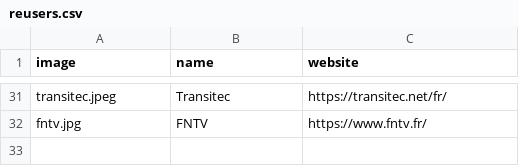
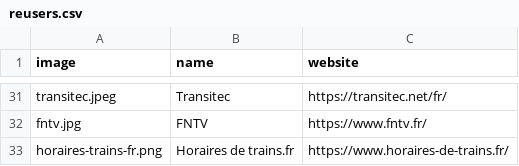
Before and after one commit to etalab/transport-site, a CSV file: apps/transport/priv/reusers.csv, drawn as a sheet; only a part is shown, gaps mark what is left out.

Commit message:
Update reusers.csv

```diff
--- a/apps/transport/priv/reusers.csv
+++ b/apps/transport/priv/reusers.csv
@@ -32 +32,2 @@ transitec.jpeg;Transitec;https://transitec.net/fr/
 fntv.jpg;FNTV;https://www.fntv.fr/
+horaires-trains-fr.png;Horaires de trains.fr;https://www.horaires-de-trains.fr/
```
